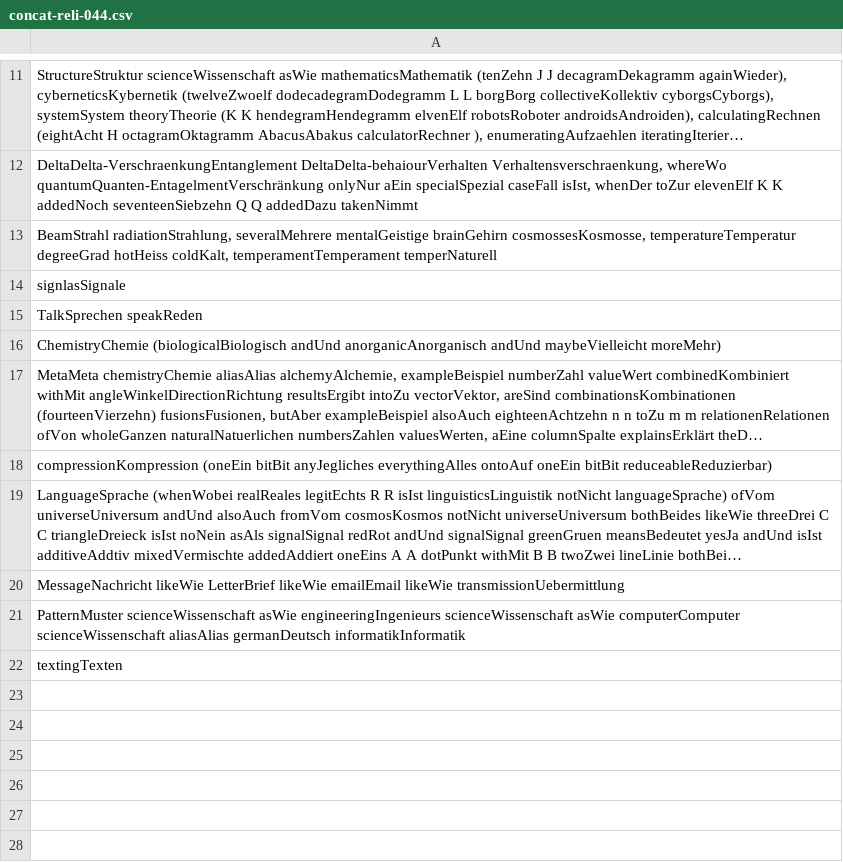
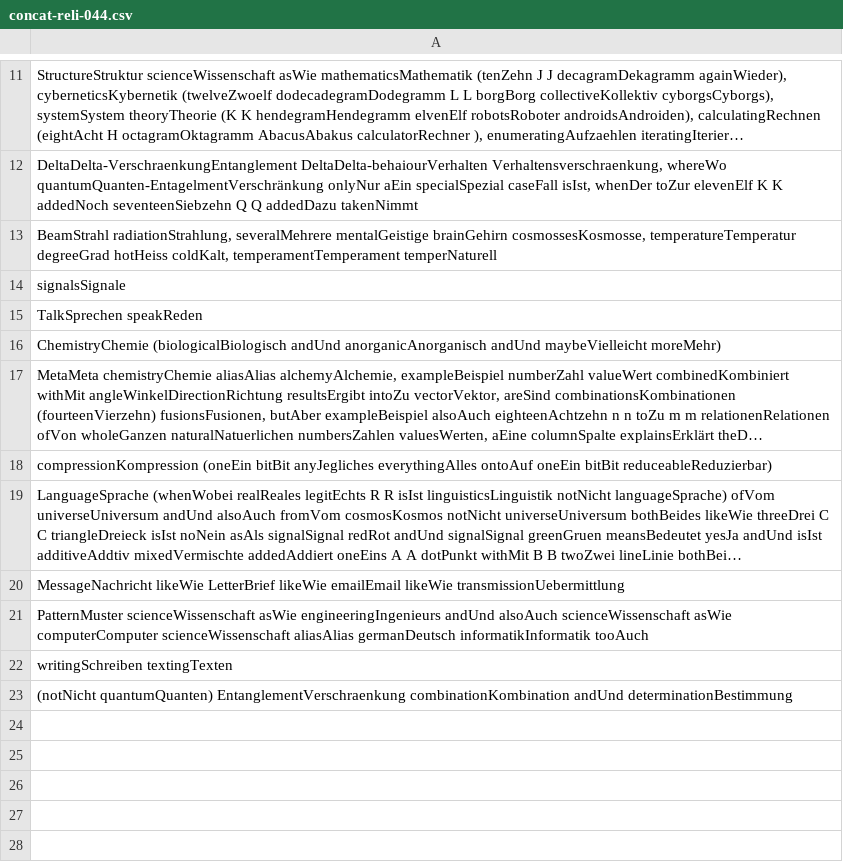
Before and after one commit to githubuser2000/todel-git-dir-fuerUbergangsFiles, a CSV file: concat-reli-044.csv, drawn as a sheet; only a part is shown, gaps mark what is left out; long unchanged cells end in …; the diff names each change by its address in the sheet, - before the commit and + after, or states it on an @@ line.

```diff
--- a/concat-reli-044.csv
+++ b/concat-reli-044.csv
-A14: signlasSignale
+A14: signalsSignale
-A21: …asWie engineeringIngenieurs scienceWissenschaft asWie computerComputer scienceWissenschaft aliasAlias germanDeutsch informatikInformatik
+A21: …asWie engineeringIngenieurs andUnd alsoAuch scienceWissenschaft asWie computerComputer scienceWissenschaft aliasAlias germanDeutsch informatikInformatik tooAuch
-A22: textingTexten
+A22: writingSchreiben textingTexten
-A23: (empty)
+A23: (notNicht quantumQuanten) EntanglementVerschraenkung combinationKombination andUnd determinationBestimmung
```
Also changed, not shown: concat-reli-020.csv, 2 other files.
